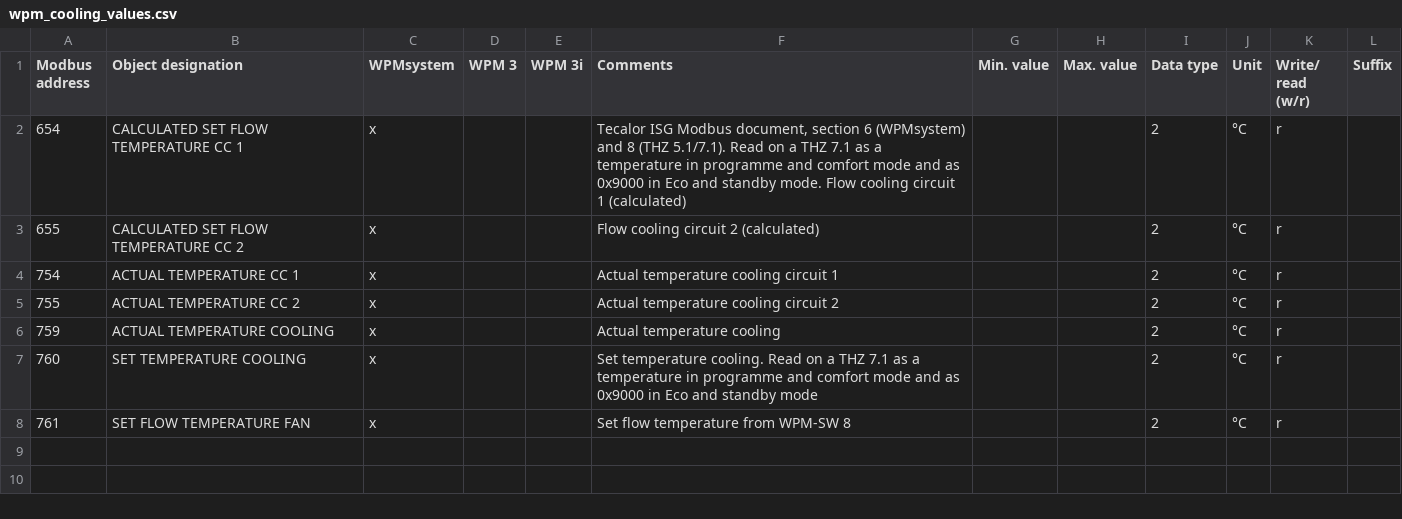
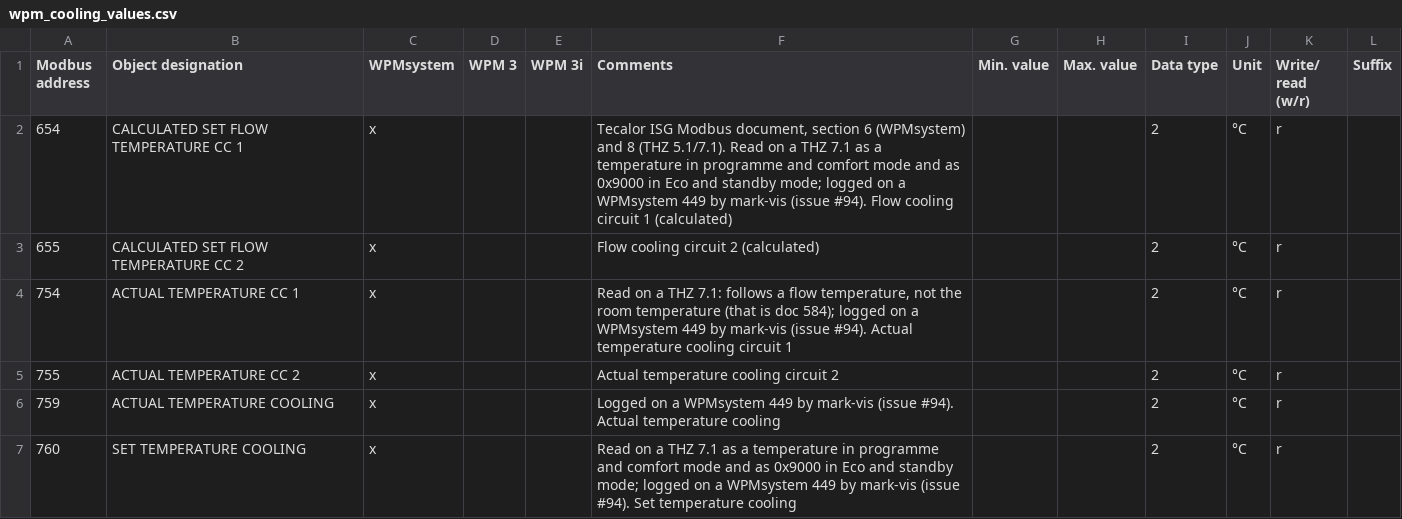
Before and after one commit to ThyMYthOS/python-stiebel-eltron, a CSV file: api/wpm_cooling_values.csv, drawn as a sheet.

```diff
--- a/api/wpm_cooling_values.csv
+++ b/api/wpm_cooling_values.csv
@@ -1,8 +1,7 @@
 Modbus address,Object designation ,WPMsystem,WPM 3,WPM 3i,Comments,Min. value,Max. value,Data type,Unit,Write/ read (w/r),Suffix
-654,CALCULATED SET FLOW TEMPERATURE CC 1,x,,,"Tecalor ISG Modbus document, section 6 (WPMsystem) and 8 (THZ 5.1/7.1). Read on a THZ 7.1 as a temperature in programme and comfort mode and as 0x9000 in Eco and standby mode. Flow cooling circuit 1 (calculated)",,,2,°C,r,
+654,CALCULATED SET FLOW TEMPERATURE CC 1,x,,,"Tecalor ISG Modbus document, section 6 (WPMsystem) and 8 (THZ 5.1/7.1). Read on a THZ 7.1 as a temperature in programme and comfort mode and as 0x9000 in Eco and standby mode; logged on a WPMsystem 449 by mark-vis (issue #94). Flow cooling circuit 1 (calculated)",,,2,°C,r,
 655,CALCULATED SET FLOW TEMPERATURE CC 2,x,,,Flow cooling circuit 2 (calculated),,,2,°C,r,
-754,ACTUAL TEMPERATURE CC 1,x,,,Actual temperature cooling circuit 1,,,2,°C,r,
+754,ACTUAL TEMPERATURE CC 1,x,,,"Read on a THZ 7.1: follows a flow temperature, not the room temperature (that is doc 584); logged on a WPMsystem 449 by mark-vis (issue #94). Actual temperature cooling circuit 1",,,2,°C,r,
 755,ACTUAL TEMPERATURE CC 2,x,,,Actual temperature cooling circuit 2,,,2,°C,r,
-759,ACTUAL TEMPERATURE COOLING,x,,,Actual temperature cooling,,,2,°C,r,
-760,SET TEMPERATURE COOLING,x,,,Set temperature cooling. Read on a THZ 7.1 as a temperature in programme and comfort mode and as 0x9000 in Eco and standby mode,,,2,°C,r,
-761,SET FLOW TEMPERATURE FAN,x,,,Set flow temperature from WPM-SW 8,,,2,°C,r,
+759,ACTUAL TEMPERATURE COOLING,x,,,Logged on a WPMsystem 449 by mark-vis (issue #94). Actual temperature cooling,,,2,°C,r,
+760,SET TEMPERATURE COOLING,x,,,Read on a THZ 7.1 as a temperature in programme and comfort mode and as 0x9000 in Eco and standby mode; logged on a WPMsystem 449 by mark-vis (issue #94). Set temperature cooling,,,2,°C,r,
```
Also changed, not shown: api/wpm_circuit_availability.csv, 5 other files.
